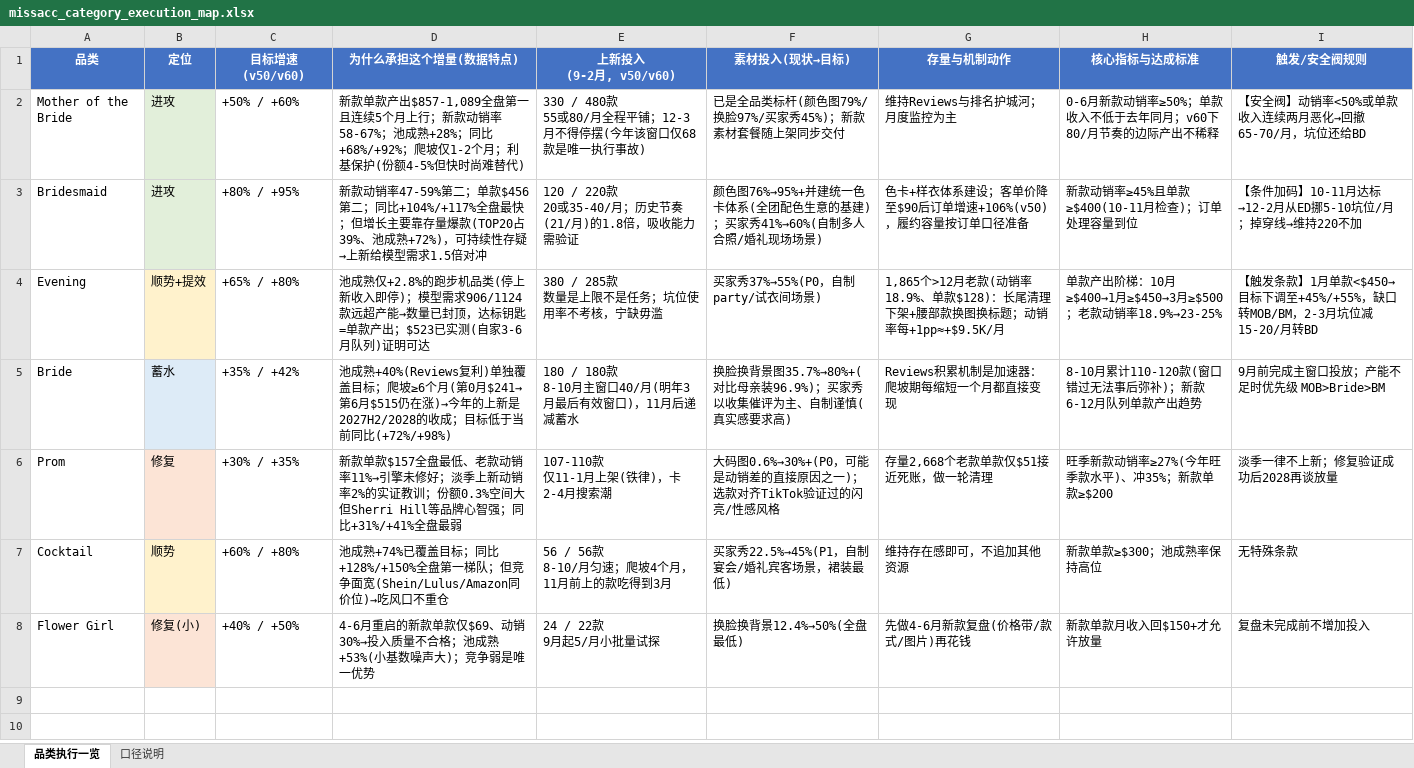
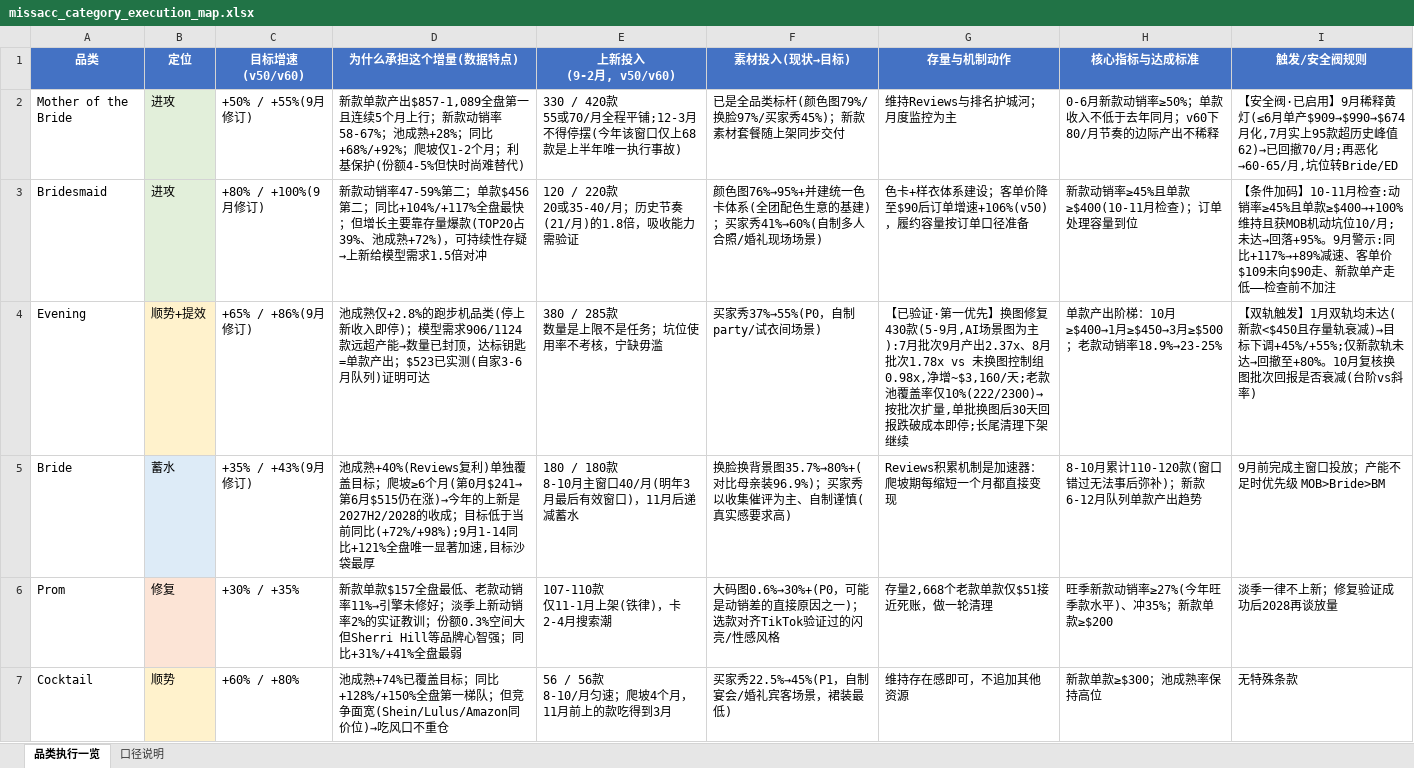
Before and after one commit to devlee/ma, an Excel workbook: missacc_2027_growth_analysis/missacc_category_execution_map.xlsx, sheet 品类执行一览, drawn as a sheet; only a part is shown; the shorter side is filled out with more unchanged rows; values as stored, in another font and other column widths than the file's, no borders; ↵ is a line break in a cell; the diff names each change by its address in the sheet, - before the commit and + after, or states it on an @@ line.

```diff
--- a/missacc_2027_growth_analysis/missacc_category_execution_map.xlsx (sheet 品类执行一览)
+++ b/missacc_2027_growth_analysis/missacc_category_execution_map.xlsx (sheet 品类执行一览)
-C2 (目标增速 (v50/v60)): +50% / +60%
+C2 (目标增速 (v50/v60)): +50% / +55%(9月修订)
-E2 (上新投入 (9-2月, v50/v60)): 330 / 480款 ↵ 55或80/月全程平铺；12-3月不得停摆(今年该窗口仅68款是唯一执行…
+E2 (上新投入 (9-2月, v50/v60)): 330 / 420款 ↵ 55或70/月全程平铺;12-3月不得停摆(今年该窗口仅上68款是上半年唯一执行…
-I2 (触发/安全阀规则): 【安全阀】动销率<50%或单款收入连续两月恶化→回撤65-70/月，坑位还给BD
+I2 (触发/安全阀规则): 【安全阀·已启用】9月稀释黄灯(≤6月单产$909→$990→$674月化,7月实上95款超历史峰值62)→已回撤70/月;再恶化→60-65/月,坑位转Bride/ED
-C3 (目标增速 (v50/v60)): +80% / +95%
+C3 (目标增速 (v50/v60)): +80% / +100%(9月修订)
-I3 (触发/安全阀规则): …码】10-11月达标→12-2月从ED挪5-10坑位/月；掉穿线→维持220不加
+I3 (触发/安全阀规则): …码】10-11月检查:动销率≥45%且单款≥$400→+100%维持且获MOB机动坑位10/月;未达→回落+95%。9月警示:同比+117%→+89%减速、客单价$109未向$90走、新款单产走低——检查前不加注
-C4 (目标增速 (v50/v60)): +65% / +80%
+C4 (目标增速 (v50/v60)): +65% / +86%(9月修订)
-G4 (存量与机制动作): 1,865个>12月老款(动销率18.9%、单款$128)：长尾清理下架+腰部款换图换标题；动销率每+1pp≈+$9.5K/月
+G4 (存量与机制动作): 【已验证·第一优先】换图修复430款(5-9月,AI场景图为主):7月批次9月产出2.37x、8月批次1.78x vs 未换图控制组0.98x,净增~$3,160/天;老款池覆盖率仅10%(222/2300)→按批次扩量,单批换图后30天回报跌破成本即停;长尾清理下架继续
-I4 (触发/安全阀规则): 【触发条款】1月单款<$450→目标下调至+45%/+55%，缺口转MOB/BM，2-3月坑位减15-20/月转BD
+I4 (触发/安全阀规则): 【双轨触发】1月双轨均未达(新款<$450且存量轨衰减)→目标下调+45%/+55%;仅新款轨未达→回撤至+80%。10月复核换图批次回报是否衰减(台阶vs斜率)
-C5 (目标增速 (v50/v60)): +35% / +42%
+C5 (目标增速 (v50/v60)): +35% / +43%(9月修订)
-D5 (为什么承担这个增量(数据特点)): …当前同比(+72%/+98%)
+D5 (为什么承担这个增量(数据特点)): …当前同比(+72%/+98%);9月1-14同比+121%全盘唯一显著加速,目标沙袋最厚
```
Also changed, not shown: missacc_2027_growth_analysis/missacc_launch_plan_202608_202703.xlsx, 9 other files.
